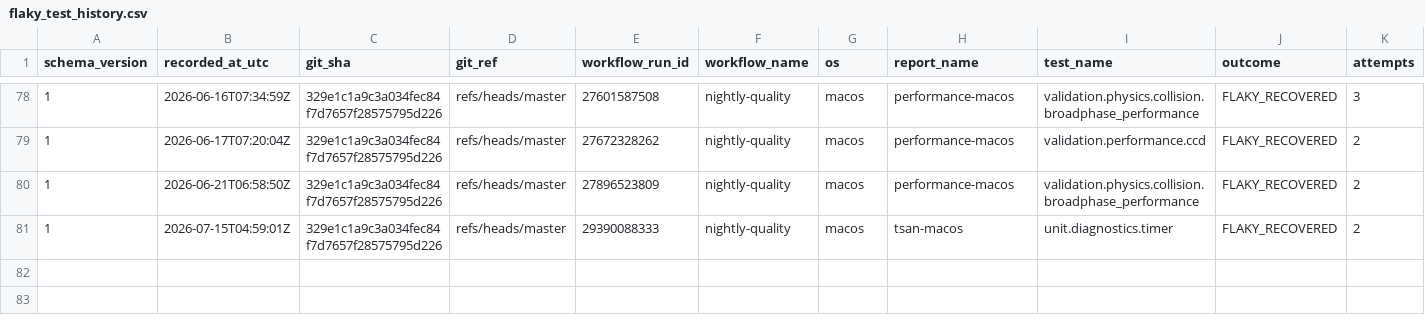
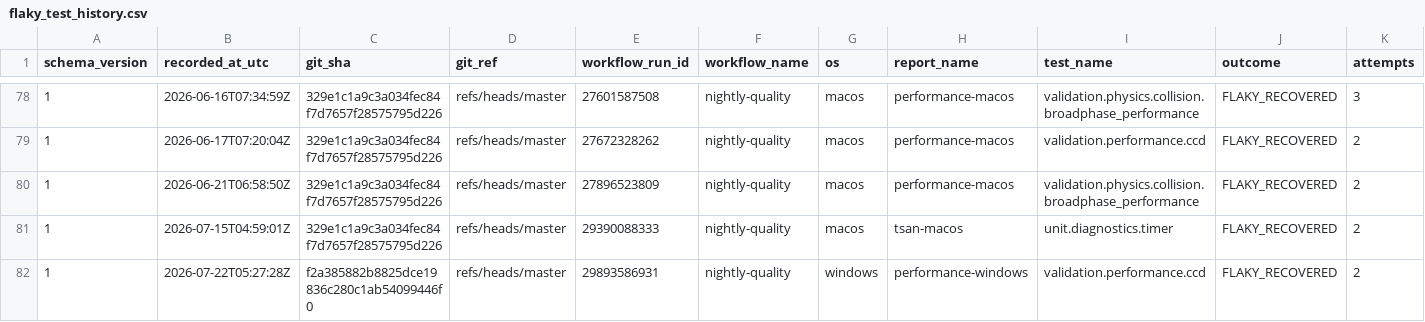
Before and after one commit to Jhoneagle/phynity, a CSV file: infra/history/flaky_test_history.csv, drawn as a sheet; only a part is shown, gaps mark what is left out.

```diff
--- a/infra/history/flaky_test_history.csv
+++ b/infra/history/flaky_test_history.csv
@@ -81 +81,2 @@ schema_version,recorded_at_utc,git_sha,git_ref,workflow_run_id,workflow_name,os,
 1,2026-07-15T04:59:01Z,329e1c1a9c3a034fec84f7d7657f28575795d226,refs/heads/master,29390088333,nightly-quality,macos,tsan-macos,unit.diagnostics.timer,FLAKY_RECOVERED,2
+1,2026-07-22T05:27:28Z,f2a385882b8825dce19836c280c1ab54099446f0,refs/heads/master,29893586931,nightly-quality,windows,performance-windows,validation.performance.ccd,FLAKY_RECOVERED,2
```
Also changed, not shown: 1 other file.
